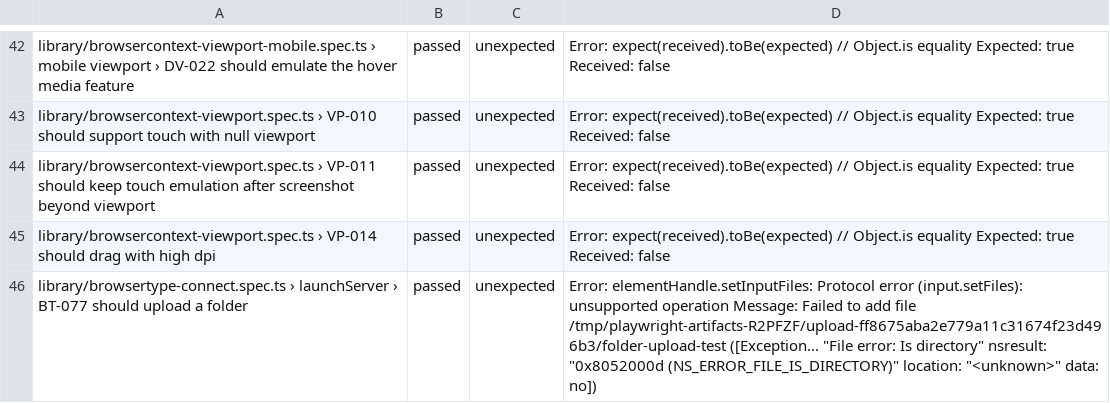
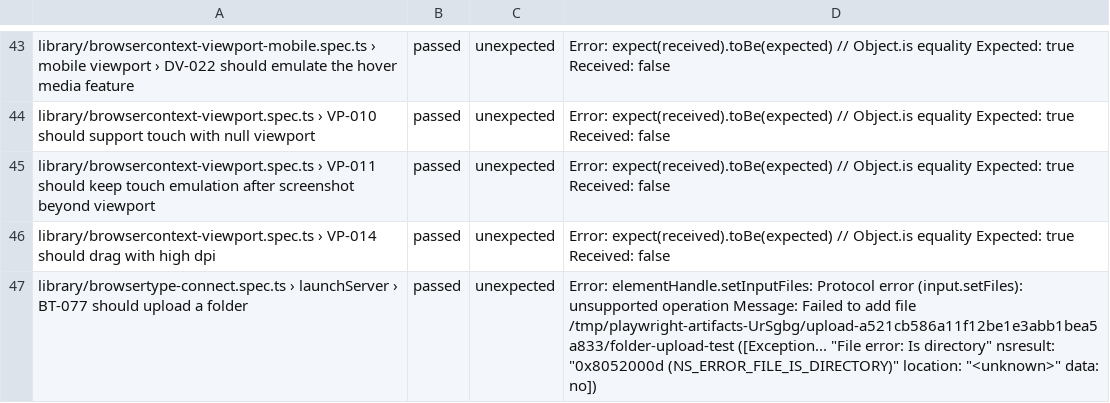
Before and after one commit to firefox-devtools/playwright-bidi-dashboard, a CSV file: latest.csv, drawn as a sheet; only a part is shown, gaps mark what is left out; the diff covers the shown part only.

```diff
--- a/latest.csv
+++ b/latest.csv
@@ -45,2 +46,2 @@ library/browsercontext-viewport.spec.ts › VP-011 should keep touch emulation a
 library/browsercontext-viewport.spec.ts › VP-014 should drag with high dpi,passed,unexpected,Error: expect(received).toBe(expected) // Object.is equality Expected: true Received: false
-library/browsertype-connect.spec.ts › launchServer › BT-077 should upload a folder,passed,unexpected,"Error: elementHandle.setInputFiles: Protocol error (input.setFiles): unsupported operation Message: Failed to add file /tmp/playwright-artifacts-R2PFZF/upload-ff8675aba2e779a11c31674f23d496b3/folder-upload-test ([Exception... ""File error: Is directory"" nsresult: ""0x8052000d (NS_ERROR_FILE_IS_DIRECTORY)"" location: ""<unknown>"" data: no])"
+library/browsertype-connect.spec.ts › launchServer › BT-077 should upload a folder,passed,unexpected,"Error: elementHandle.setInputFiles: Protocol error (input.setFiles): unsupported operation Message: Failed to add file /tmp/playwright-artifacts-UrSgbg/upload-a521cb586a11f12be1e3abb1bea5a833/folder-upload-test ([Exception... ""File error: Is directory"" nsresult: ""0x8052000d (NS_ERROR_FILE_IS_DIRECTORY)"" location: ""<unknown>"" data: no])"
```
Also changed, not shown: 6 added rows and 6 edited cells elsewhere in this file, 4 other files.
